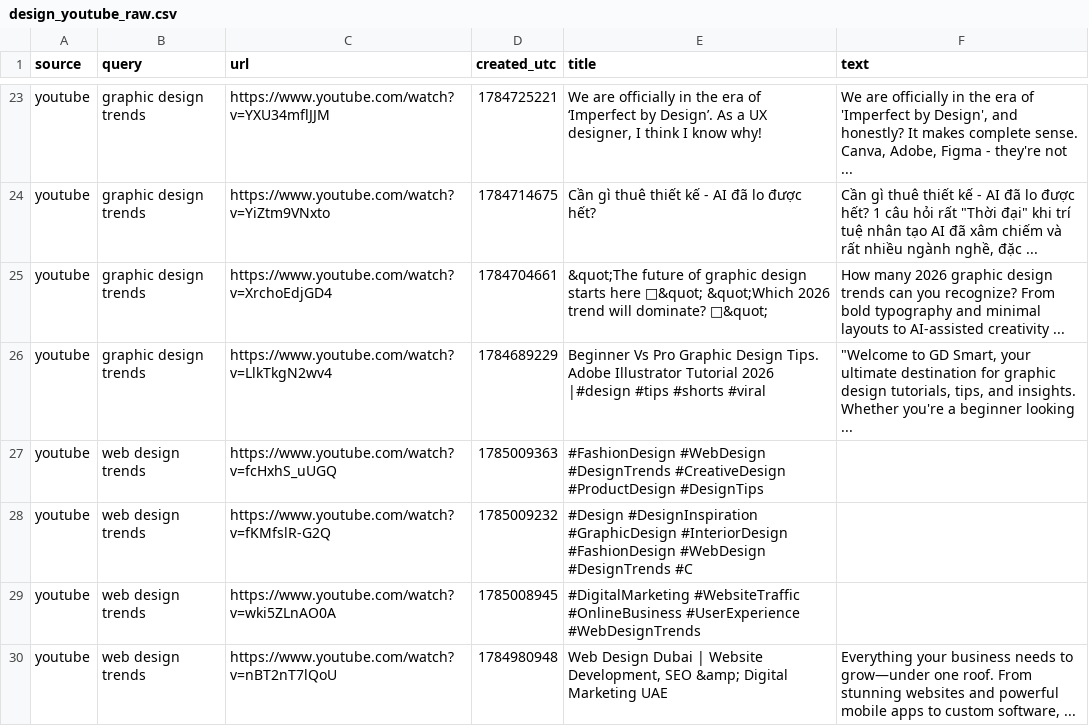
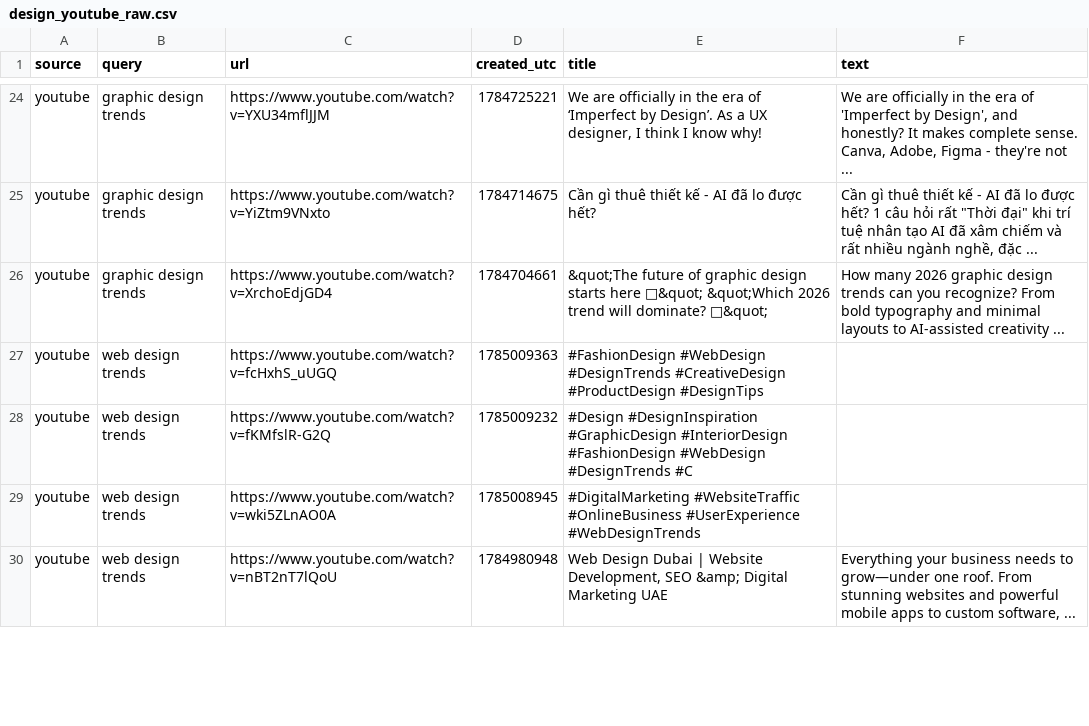
Before and after one commit to prettylittledata/prettylittledata, a CSV file: data/design_youtube_raw.csv, drawn as a sheet; only a part is shown, gaps mark what is left out; the diff covers the shown part only.

```diff
--- a/data/design_youtube_raw.csv
+++ b/data/design_youtube_raw.csv
@@ -25,3 +26,2 @@ youtube,graphic design trends,https://www.youtube.com/watch?v=YiZtm9VNxto,178471
 youtube,graphic design trends,https://www.youtube.com/watch?v=XrchoEdjGD4,1784704661,&quot;The future of graphic design starts here 🚀&quot; &quot;Which 2026 trend will dominate? 🤔&quot;,How many 2026 graphic design trends can you recognize? From bold typography and minimal layouts to AI-assisted creativity ...
-youtube,graphic design trends,https://www.youtube.com/watch?v=LlkTkgN2wv4,1784689229,Beginner Vs Pro Graphic Design Tips. Adobe Illustrator Tutorial 2026 |#design #tips #shorts #viral,"""Welcome to GD Smart, your ultimate destination for graphic design tutorials, tips, and insights. Whether you're a beginner looking ..."
 youtube,web design trends,https://www.youtube.com/watch?v=fcHxhS_uUGQ,1785009363, #FashionDesign #WebDesign #DesignTrends #CreativeDesign #ProductDesign #DesignTips,
```
Also changed, not shown: 3 added rows, 4 removed rows and 1 edited cell elsewhere in this file, data/design_all_raw.csv, data/design_decreasing_terms.csv, 4 other files.
